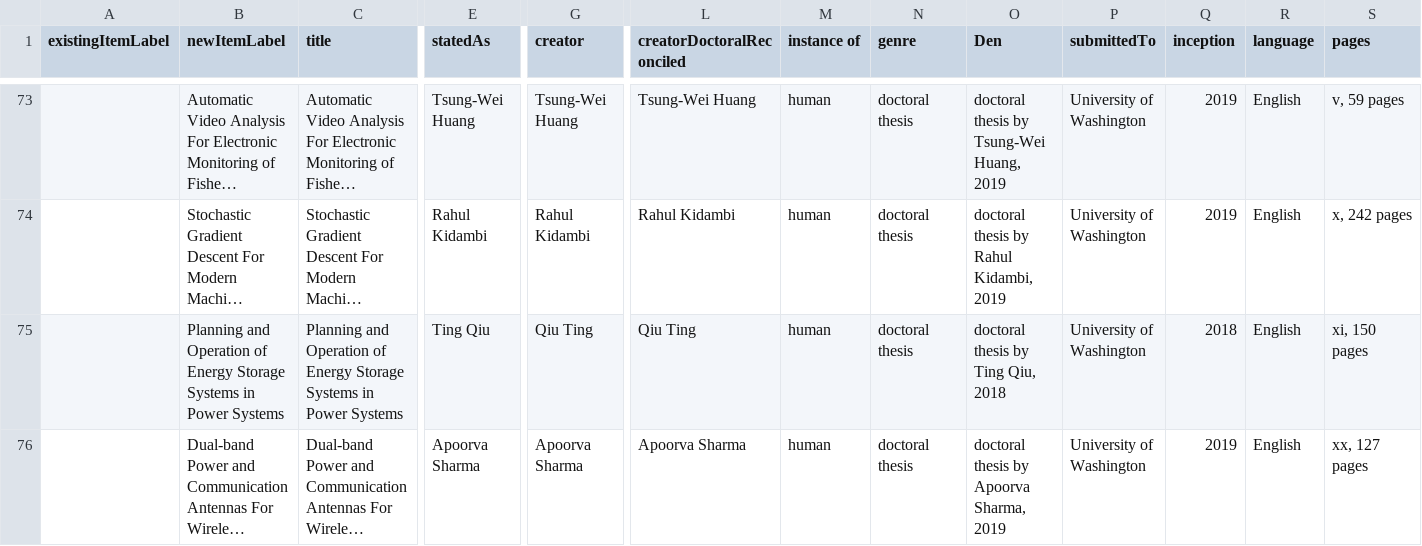
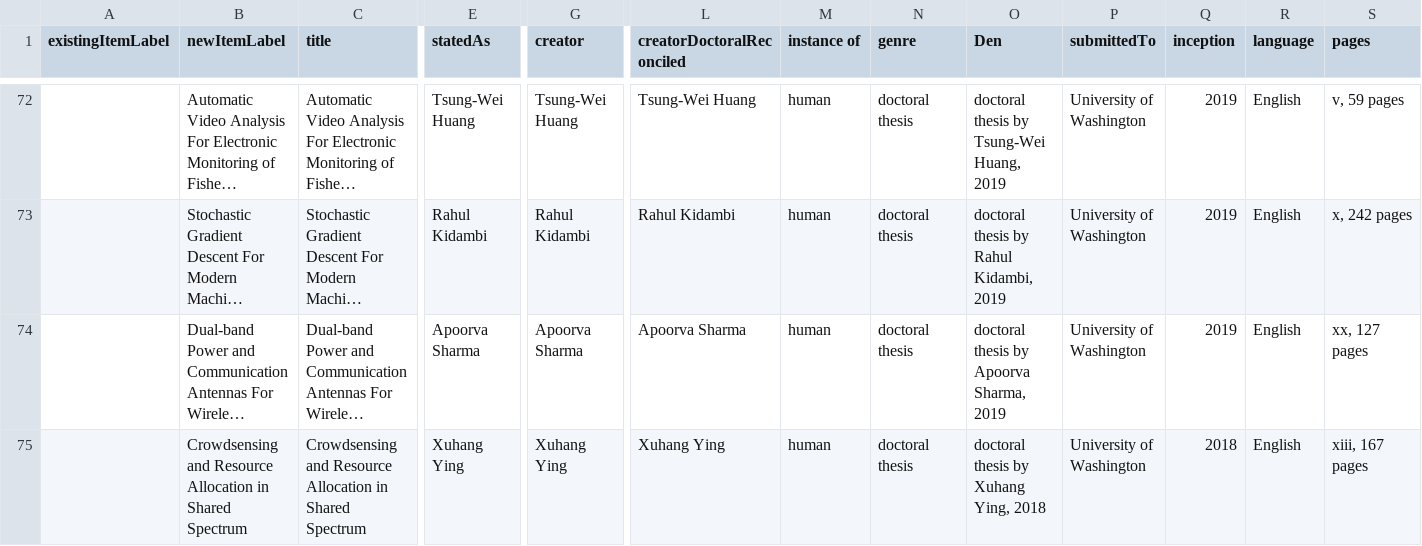
Before and after one commit to uwlib-cams/MARC2Wikidata, a CSV file: UWAllETD.csv, drawn as a sheet; only a part is shown, gaps mark what is left out; the shorter side is filled out with more unchanged rows; long unchanged cells end in …; rows hold the shown columns only; the diff covers the shown part only; the diff names each change by its address in the sheet, - before the commit and + after, or states it on an @@ line.

Commit message:
Update UWAllETD.csv

```diff
--- a/UWAllETD.csv
+++ b/UWAllETD.csv
-row 75:  | Planning and Operation of Energy Storage Systems in Power Systems | Planning and Operation of Energy Storage Systems in Power Systems | Ting Qiu | Qiu Ting | Qiu Ting | human | doctoral thesis | doctoral thesis by Ting Qiu, 2018 | University of Washington | 2018 | English | xi, 150 pages
```
Also changed, not shown: 6 removed rows elsewhere in this file.
